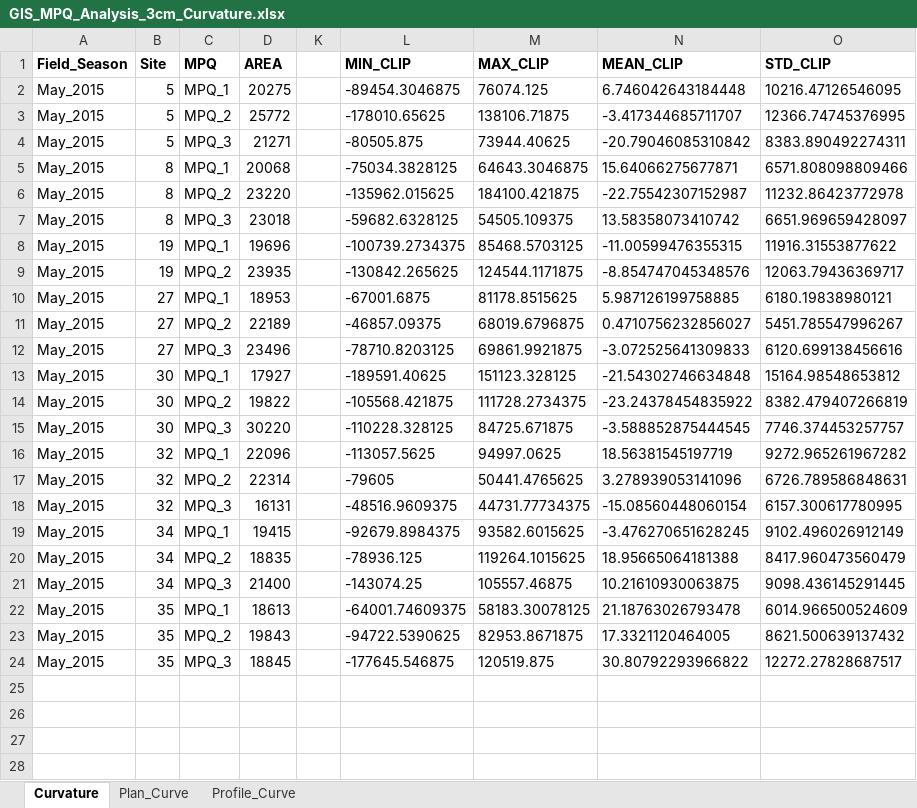
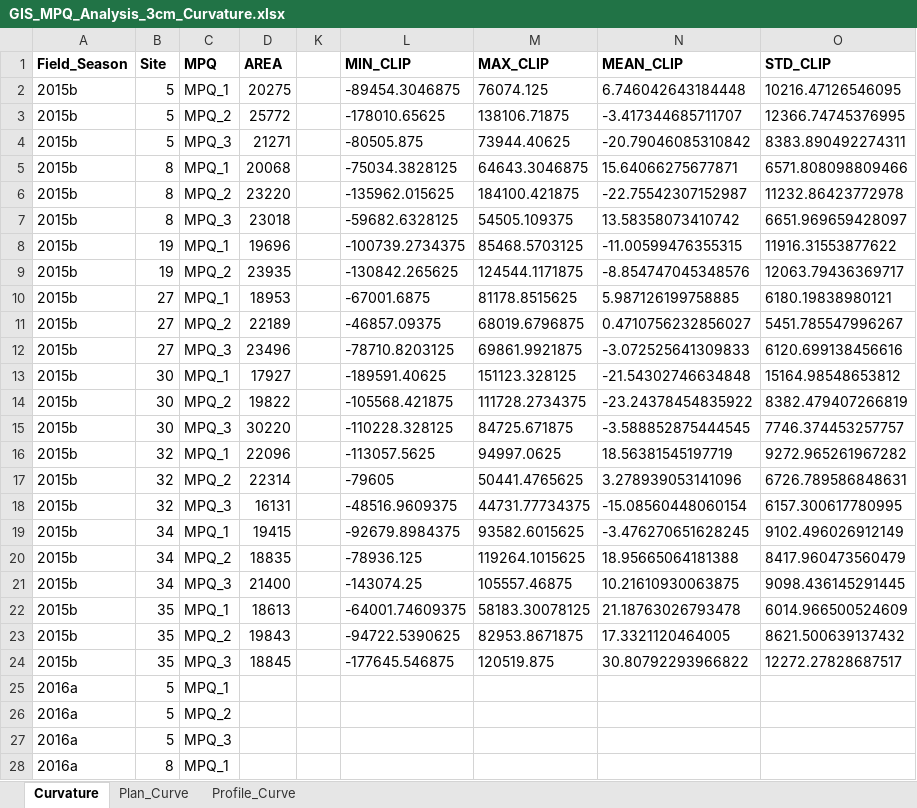
Before and after one commit to johnhrburns/kiritimati_3D_Mosaic, an Excel workbook: data/GIS_MPQ_Analysis_3cm_Curvature.xlsx, sheet Curvature, drawn as a sheet; only a part is shown; values as stored, in another font and other column widths than the file's, no borders; the diff covers the shown part only; the diff names each change by its address in the sheet, - before the commit and + after, or states it on an @@ line.

Commit message:
Updated curvature values

```diff
--- a/data/GIS_MPQ_Analysis_3cm_Curvature.xlsx (sheet Curvature)
+++ b/data/GIS_MPQ_Analysis_3cm_Curvature.xlsx (sheet Curvature)
-A2:A24 (Field_Season): May_2015
+A2:A24 (Field_Season): 2015b
+row 25: 2016a | 5 | MPQ_1
+row 26: 2016a | 5 | MPQ_2
+row 27: 2016a | 5 | MPQ_3
+row 28: 2016a | 8 | MPQ_1
```
Also changed, not shown: 18 added rows elsewhere in this sheet, sheet Plan_Curve, sheet Profile_Curve, data/GIS_MPQ_Analysis_1cm_Curvature.xlsx.
